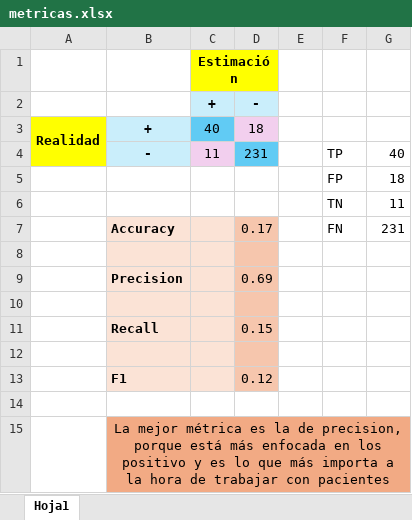
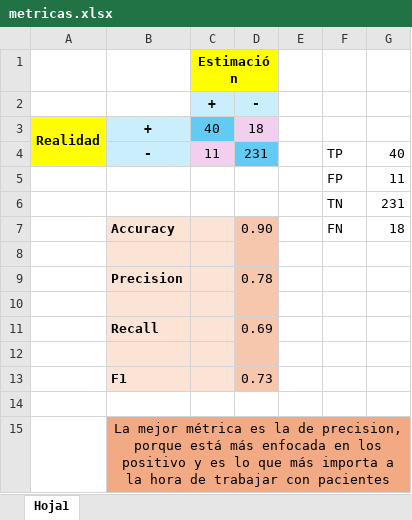
Before and after one commit to vdeleon27/Big-data, an Excel workbook: metricas.xlsx, sheet Hoja1, drawn as a sheet; values as stored, in another font and other column widths than the file's, no borders; the diff names each change by its address in the sheet, - before the commit and + after, or states it on an @@ line.

```diff
--- a/metricas.xlsx (sheet Hoja1)
+++ b/metricas.xlsx (sheet Hoja1)
-G5: 18
+G5: 11
-G6: 11
+G6: 231
-D7 (-): 0.17
+D7 (-): 0.90
-G7: 231
+G7: 18
-D9 (-): 0.69
+D9 (-): 0.78
-D11 (-): 0.15
+D11 (-): 0.69
-D13 (-): 0.12
+D13 (-): 0.73
```
Also changed, not shown: 1 other file.
